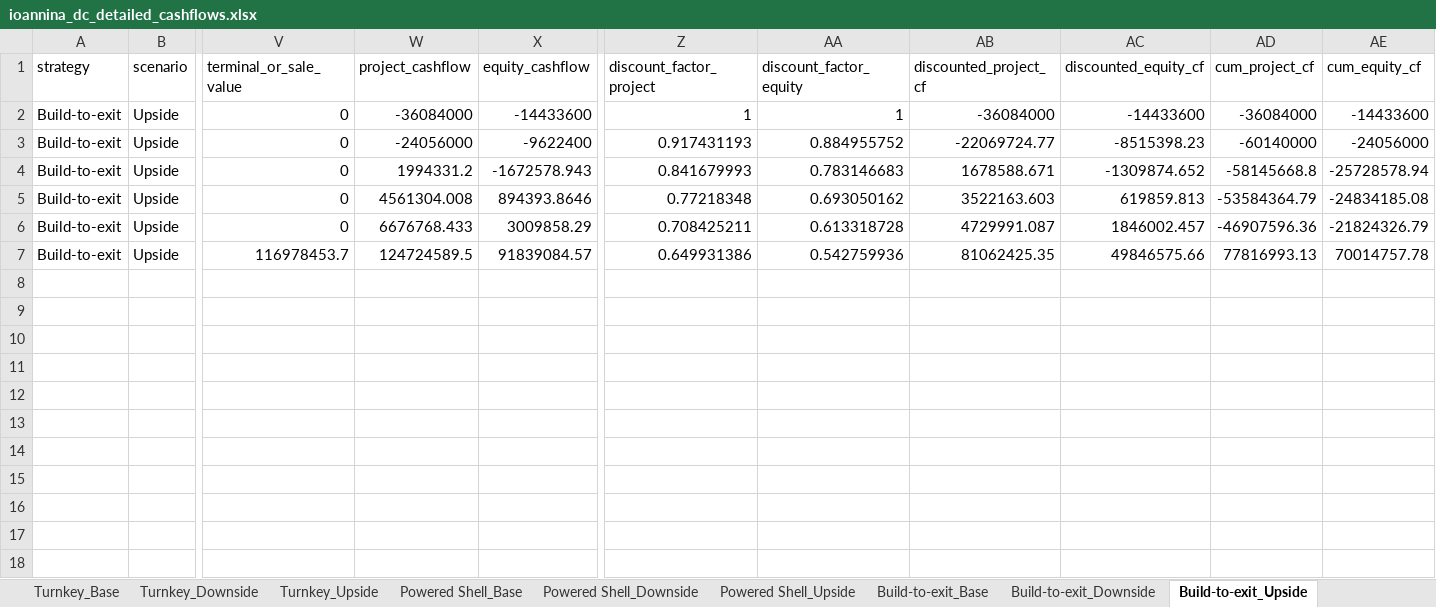
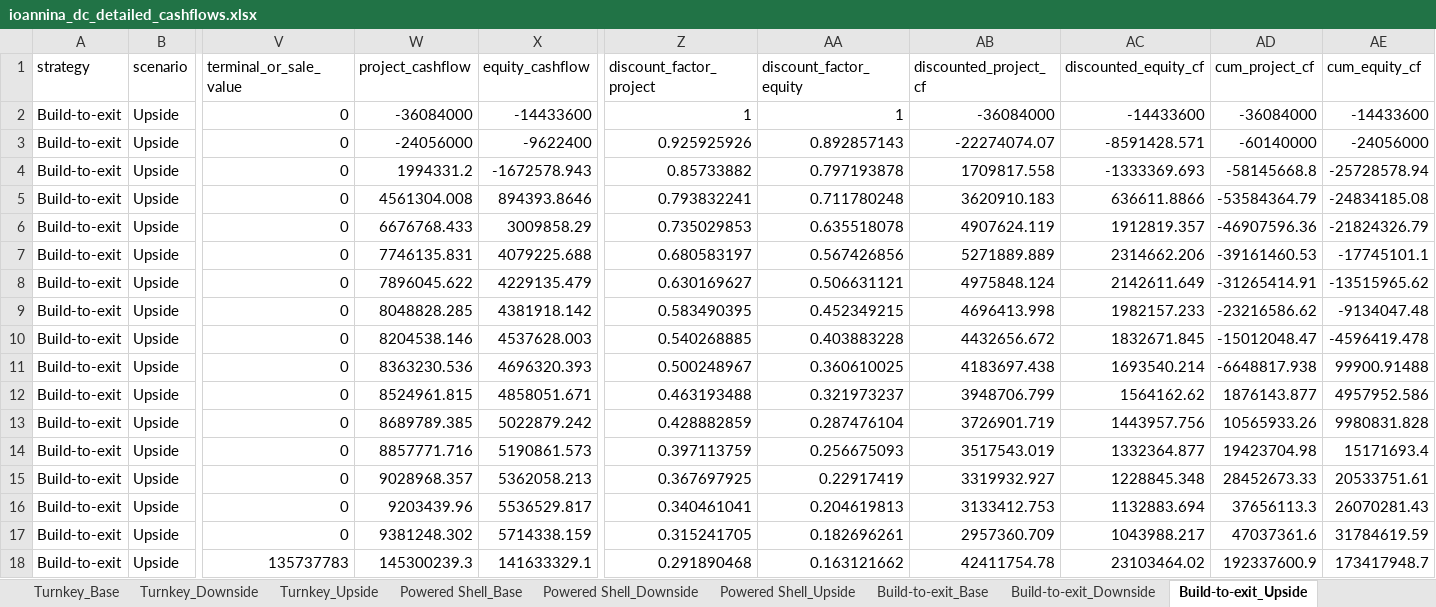
Before and after one commit to steliosvliaros/monte_carlo_hydroponic_strawberry, an Excel workbook: outputs/ioannina_dc_detailed_cashflows.xlsx, sheet Build-to-exit_Upside, drawn as a sheet; only a part is shown, gaps mark what is left out; values as stored, in another font and other column widths than the file's, no borders; rows hold the shown columns only; the diff names each change by its address in the sheet, - before the commit and + after, or states it on an @@ line.

Commit message:
Update financial outputs and sensitivity analyses
- Adjusted cash flow projections in cashflow_turnkey_upside.csv to reflect updated occupancy rates and financial metrics.
- Revised decision matrix scores in decision_matrix.csv for Powered Shell and Build-to-exit strategies.
- Updated mc_summary.csv with new NPV and IRR calculations for all strategies.
- Enhanced scenario_summary.csv with revised NPV and cash flow metrics for Turnkey and Powered Shell strategies.
- Modified sensitivity analyses in sensitivity_build_to_exit.csv, sensitivity_powered_shell.csv, and sensitivity_turnkey.csv to reflect updated financial impacts of various variables.

```diff
--- a/outputs/ioannina_dc_detailed_cashflows.xlsx (sheet Build-to-exit_Upside)
+++ b/outputs/ioannina_dc_detailed_cashflows.xlsx (sheet Build-to-exit_Upside)
-Z3 (discount_factor_project): 0.917431193
+Z3 (discount_factor_project): 0.925925926
-AA3 (discount_factor_equity): 0.884955752
+AA3 (discount_factor_equity): 0.892857143
-AB3 (discounted_project_cf): -22069724.77
+AB3 (discounted_project_cf): -22274074.07
-AC3 (discounted_equity_cf): -8515398.23
+AC3 (discounted_equity_cf): -8591428.571
-Z4 (discount_factor_project): 0.841679993
+Z4 (discount_factor_project): 0.85733882
-AA4 (discount_factor_equity): 0.783146683
+AA4 (discount_factor_equity): 0.797193878
-AB4 (discounted_project_cf): 1678588.671
+AB4 (discounted_project_cf): 1709817.558
-AC4 (discounted_equity_cf): -1309874.652
+AC4 (discounted_equity_cf): -1333369.693
-Z5 (discount_factor_project): 0.77218348
+Z5 (discount_factor_project): 0.793832241
-AA5 (discount_factor_equity): 0.693050162
+AA5 (discount_factor_equity): 0.711780248
-AB5 (discounted_project_cf): 3522163.603
+AB5 (discounted_project_cf): 3620910.183
-AC5 (discounted_equity_cf): 619859.813
+AC5 (discounted_equity_cf): 636611.8866
-Z6 (discount_factor_project): 0.708425211
+Z6 (discount_factor_project): 0.735029853
-AA6 (discount_factor_equity): 0.613318728
+AA6 (discount_factor_equity): 0.635518078
-AB6 (discounted_project_cf): 4729991.087
+AB6 (discounted_project_cf): 4907624.119
-AC6 (discounted_equity_cf): 1846002.457
+AC6 (discounted_equity_cf): 1912819.357
-V7 (terminal_or_sale_value): 116978453.7
+V7 (terminal_or_sale_value): 0
-W7 (project_cashflow): 124724589.5
+W7 (project_cashflow): 7746135.831
-X7 (equity_cashflow): 91839084.57
+X7 (equity_cashflow): 4079225.688
-Z7 (discount_factor_project): 0.649931386
+Z7 (discount_factor_project): 0.680583197
-AA7 (discount_factor_equity): 0.542759936
+AA7 (discount_factor_equity): 0.567426856
-AB7 (discounted_project_cf): 81062425.35
+AB7 (discounted_project_cf): 5271889.889
-AC7 (discounted_equity_cf): 49846575.66
+AC7 (discounted_equity_cf): 2314662.206
-AD7 (cum_project_cf): 77816993.13
+AD7 (cum_project_cf): -39161460.53
-AE7 (cum_equity_cf): 70014757.78
+AE7 (cum_equity_cf): -17745101.1
+row 8: Build-to-exit | Upside | 0 | 7896045.622 | 4229135.479 | 0.630169627 | 0.506631121 | 4975848.124 | 2142611.649 | -31265414.91 | -13515965.62
+row 9: Build-to-exit | Upside | 0 | 8048828.285 | 4381918.142 | 0.583490395 | 0.452349215 | 4696413.998 | 1982157.233 | -23216586.62 | -9134047.48
+row 10: Build-to-exit | Upside | 0 | 8204538.146 | 4537628.003 | 0.540268885 | 0.403883228 | 4432656.672 | 1832671.845 | -15012048.47 | -4596419.478
+row 11: Build-to-exit | Upside | 0 | 8363230.536 | 4696320.393 | 0.500248967 | 0.360610025 | 4183697.438 | 1693540.214 | -6648817.938 | 99900.91488
+row 12: Build-to-exit | Upside | 0 | 8524961.815 | 4858051.671 | 0.463193488 | 0.321973237 | 3948706.799 | 1564162.62 | 1876143.877 | 4957952.586
+row 13: Build-to-exit | Upside | 0 | 8689789.385 | 5022879.242 | 0.428882859 | 0.287476104 | 3726901.719 | 1443957.756 | 10565933.26 | 9980831.828
+row 14: Build-to-exit | Upside | 0 | 8857771.716 | 5190861.573 | 0.397113759 | 0.256675093 | 3517543.019 | 1332364.877 | 19423704.98 | 15171693.4
+row 15: Build-to-exit | Upside | 0 | 9028968.357 | 5362058.213 | 0.367697925 | 0.22917419 | 3319932.927 | 1228845.348 | 28452673.33 | 20533751.61
+row 16: Build-to-exit | Upside | 0 | 9203439.96 | 5536529.817 | 0.340461041 | 0.204619813 | 3133412.753 | 1132883.694 | 37656113.3 | 26070281.43
+row 17: Build-to-exit | Upside | 0 | 9381248.302 | 5714338.159 | 0.315241705 | 0.182696261 | 2957360.709 | 1043988.217 | 47037361.6 | 31784619.59
+row 18: Build-to-exit | Upside | 135737783 | 145300239.3 | 141633329.1 | 0.291890468 | 0.163121662 | 42411754.78 | 23103464.02 | 192337600.9 | 173417948.7
```
Also changed, not shown: sheet Build-to-exit_Base, sheet Build-to-exit_Downside, sheet Turnkey_Base, sheet Powered Shell_Base, sheet Turnkey_Upside, sheet Powered Shell_Upside, 8 more sheets, 19 other files.
